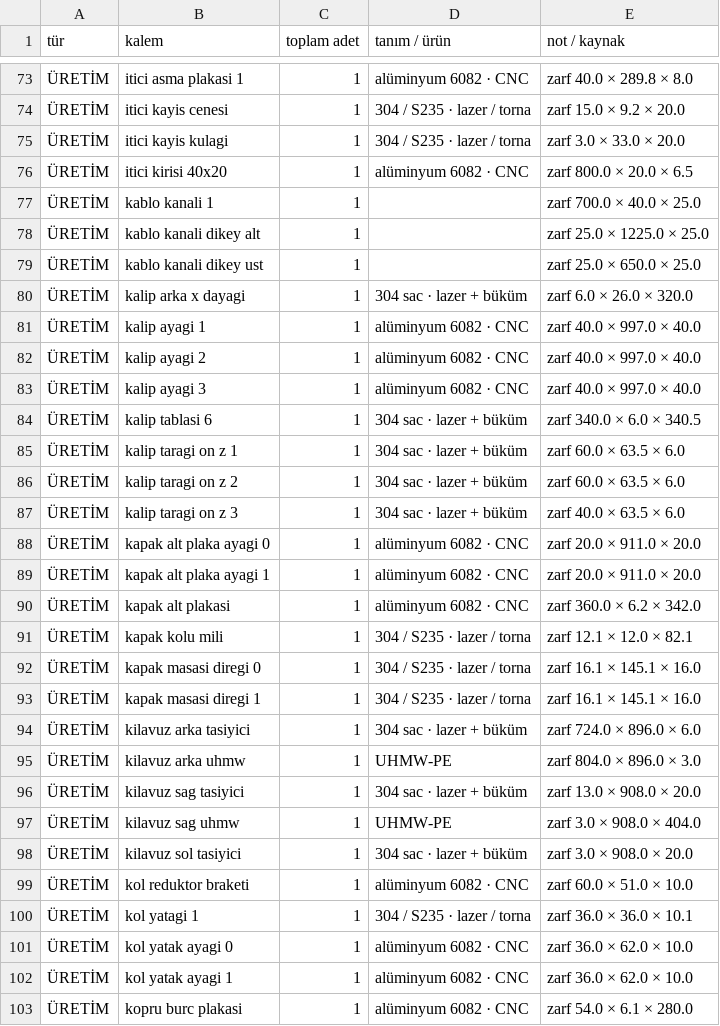
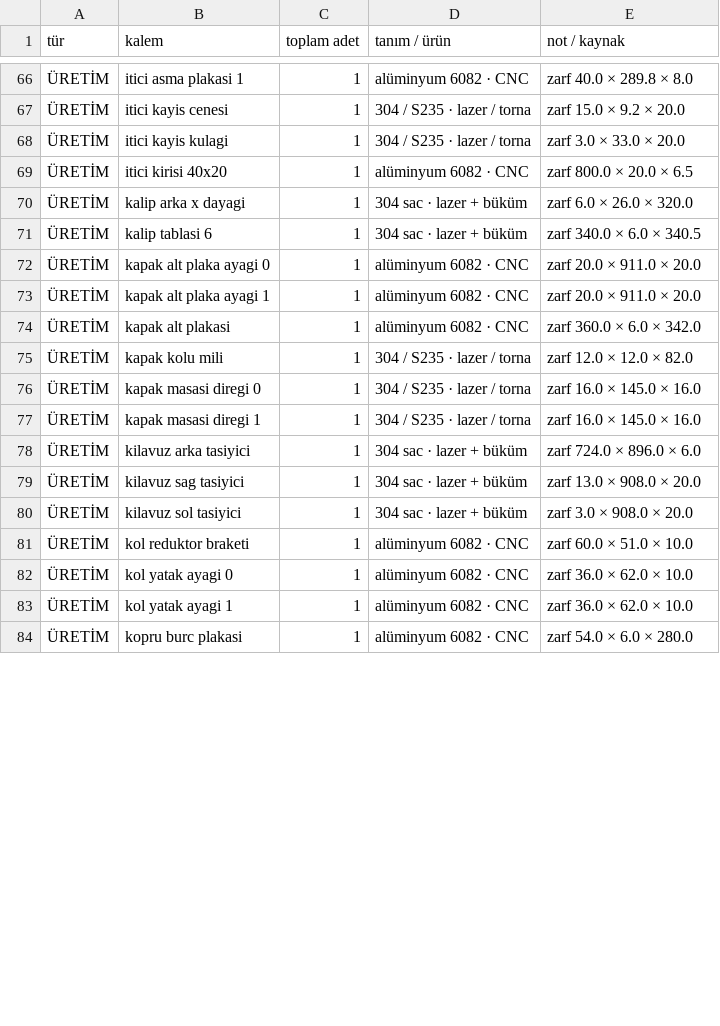
Before and after one commit to kursatkemalkul/autokitch, a CSV file: arastirma/5_PACK_v1/BOM_OZET.csv, drawn as a sheet; only a part is shown, gaps mark what is left out; removed rows and columns are numbered as before the commit, all else as after; the diff covers the shown part only; the diff names each change by its address in the sheet, - before the commit and + after, or states it on an @@ line.

```diff
--- a/arastirma/5_PACK_v1/BOM_OZET.csv
+++ b/arastirma/5_PACK_v1/BOM_OZET.csv
-row 77: ÜRETİM | kablo kanali 1 | 1 |  | zarf 700.0 × 40.0 × 25.0
-row 78: ÜRETİM | kablo kanali dikey alt | 1 |  | zarf 25.0 × 1225.0 × 25.0
-row 79: ÜRETİM | kablo kanali dikey ust | 1 |  | zarf 25.0 × 650.0 × 25.0
-row 81: ÜRETİM | kalip ayagi 1 | 1 | alüminyum 6082 · CNC | zarf 40.0 × 997.0 × 40.0
-row 82: ÜRETİM | kalip ayagi 2 | 1 | alüminyum 6082 · CNC | zarf 40.0 × 997.0 × 40.0
-row 83: ÜRETİM | kalip ayagi 3 | 1 | alüminyum 6082 · CNC | zarf 40.0 × 997.0 × 40.0
-row 85: ÜRETİM | kalip taragi on z 1 | 1 | 304 sac · lazer + büküm | zarf 60.0 × 63.5 × 6.0
-row 86: ÜRETİM | kalip taragi on z 2 | 1 | 304 sac · lazer + büküm | zarf 60.0 × 63.5 × 6.0
-row 87: ÜRETİM | kalip taragi on z 3 | 1 | 304 sac · lazer + büküm | zarf 40.0 × 63.5 × 6.0
-E74 (not / kaynak): zarf 360.0 × 6.2 × 342.0
+E74 (not / kaynak): zarf 360.0 × 6.0 × 342.0
-E75 (not / kaynak): zarf 12.1 × 12.0 × 82.1
+E75 (not / kaynak): zarf 12.0 × 12.0 × 82.0
-E76:E77 (not / kaynak): zarf 16.1 × 145.1 × 16.0
+E76:E77 (not / kaynak): zarf 16.0 × 145.0 × 16.0
-row 95: ÜRETİM | kilavuz arka uhmw | 1 | UHMW-PE | zarf 804.0 × 896.0 × 3.0
-row 97: ÜRETİM | kilavuz sag uhmw | 1 | UHMW-PE | zarf 3.0 × 908.0 × 404.0
-row 100: ÜRETİM | kol yatagi 1 | 1 | 304 / S235 · lazer / torna | zarf 36.0 × 36.0 × 10.1
-E84 (not / kaynak): zarf 54.0 × 6.1 × 280.0
+E84 (not / kaynak): zarf 54.0 × 6.0 × 280.0
```
Also changed, not shown: 19 removed rows and 27 edited cells elsewhere in this file, arastirma/5_PACK_v1/BOM.csv, 1 other file.
